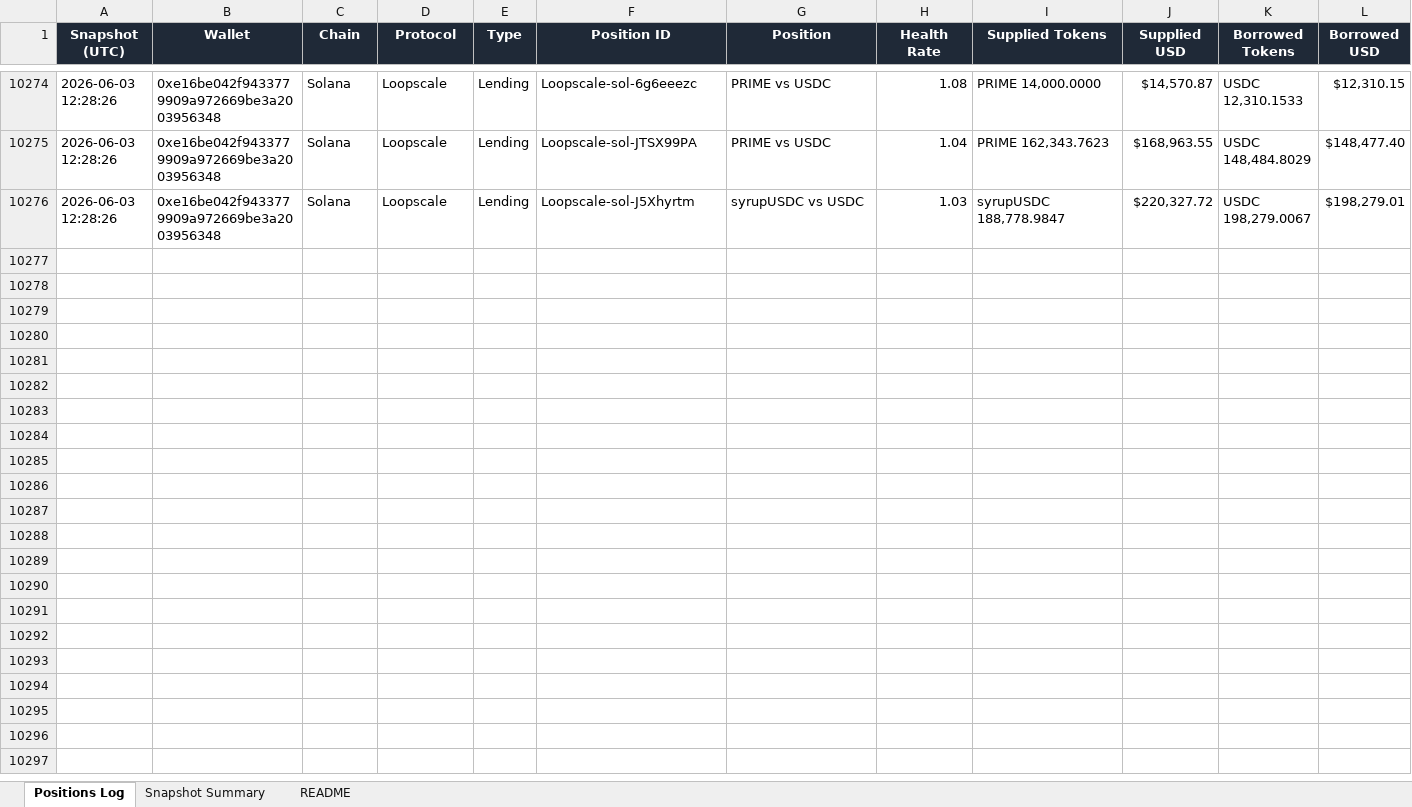
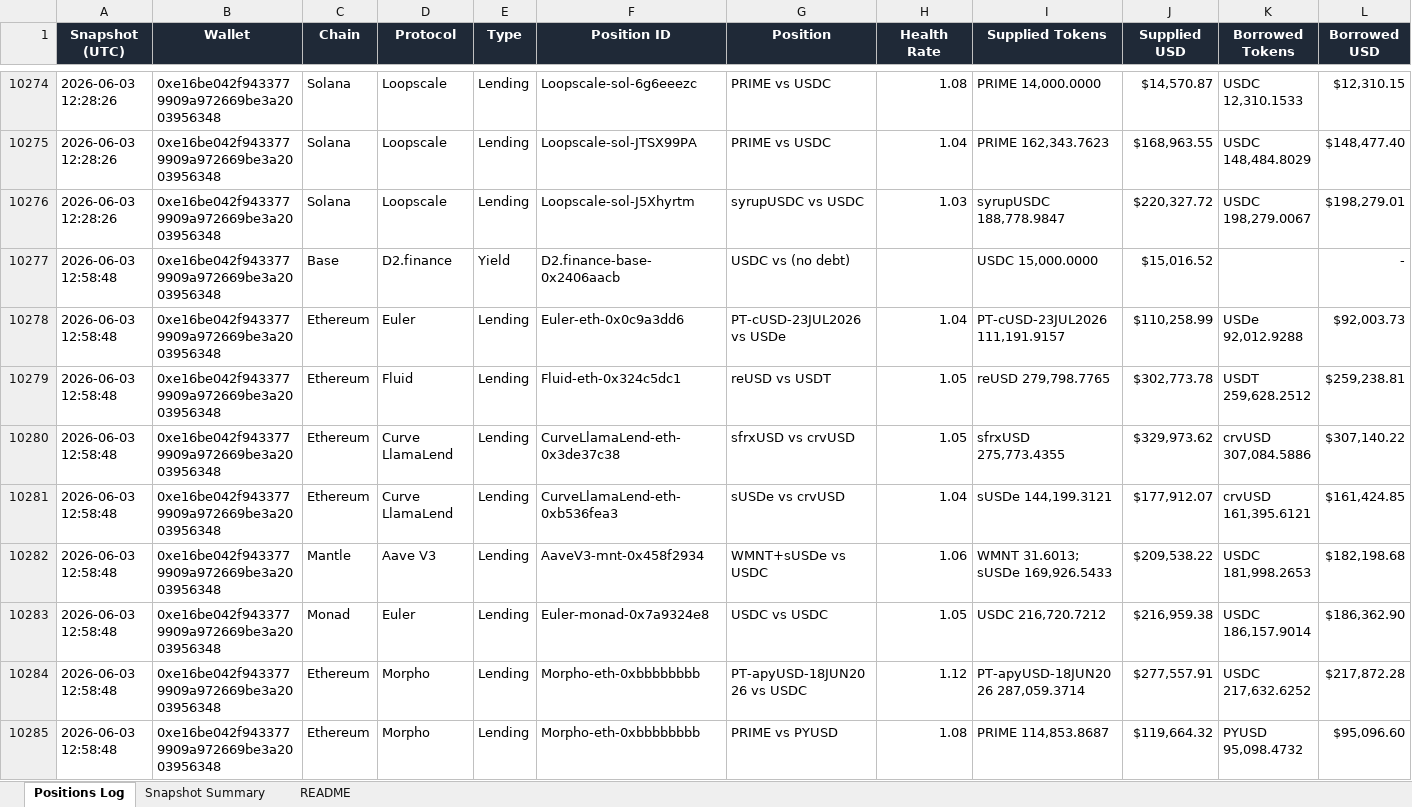
Before and after one commit to crypto-dashboard-777/defi-dashboard, an Excel workbook: outputs/debank_positions_log.xlsx, sheet Positions Log, drawn as a sheet; only a part is shown, gaps mark what is left out; values as stored, in another font and other column widths than the file's, no borders; conditional formats not drawn; rows hold the shown columns only; the diff covers the shown part only; the diff names each change by its address in the sheet, - before the commit and + after, or states it on an @@ line.

```diff
--- a/outputs/debank_positions_log.xlsx (sheet Positions Log)
+++ b/outputs/debank_positions_log.xlsx (sheet Positions Log)
+row 10277: 2026-06-03 12:58:48 | 0xe16be042f9433779909a972669be3a2003956348 | Base | D2.finance | Yield | D2.finance-base-0x2406aacb | USDC vs (no debt) |  | USDC 15,000.0000 | $15,016.52 |  | -
+row 10278: 2026-06-03 12:58:48 | 0xe16be042f9433779909a972669be3a2003956348 | Ethereum | Euler | Lending | Euler-eth-0x0c9a3dd6 | PT-cUSD-23JUL2026 vs USDe | 1.04 | PT-cUSD-23JUL2026 111,191.9157 | $110,258.99 | USDe 92,012.9288 | $92,003.73
+row 10279: 2026-06-03 12:58:48 | 0xe16be042f9433779909a972669be3a2003956348 | Ethereum | Fluid | Lending | Fluid-eth-0x324c5dc1 | reUSD vs USDT | 1.05 | reUSD 279,798.7765 | $302,773.78 | USDT 259,628.2512 | $259,238.81
+row 10280: 2026-06-03 12:58:48 | 0xe16be042f9433779909a972669be3a2003956348 | Ethereum | Curve LlamaLend | Lending | CurveLlamaLend-eth-0x3de37c38 | sfrxUSD vs crvUSD | 1.05 | sfrxUSD 275,773.4355 | $329,973.62 | crvUSD 307,084.5886 | $307,140.22
+row 10281: 2026-06-03 12:58:48 | 0xe16be042f9433779909a972669be3a2003956348 | Ethereum | Curve LlamaLend | Lending | CurveLlamaLend-eth-0xb536fea3 | sUSDe vs crvUSD | 1.04 | sUSDe 144,199.3121 | $177,912.07 | crvUSD 161,395.6121 | $161,424.85
+row 10282: 2026-06-03 12:58:48 | 0xe16be042f9433779909a972669be3a2003956348 | Mantle | Aave V3 | Lending | AaveV3-mnt-0x458f2934 | WMNT+sUSDe vs USDC | 1.06 | WMNT 31.6013; sUSDe 169,926.5433 | $209,538.22 | USDC 181,998.2653 | $182,198.68
+row 10283: 2026-06-03 12:58:48 | 0xe16be042f9433779909a972669be3a2003956348 | Monad | Euler | Lending | Euler-monad-0x7a9324e8 | USDC vs USDC | 1.05 | USDC 216,720.7212 | $216,959.38 | USDC 186,157.9014 | $186,362.90
+row 10284: 2026-06-03 12:58:48 | 0xe16be042f9433779909a972669be3a2003956348 | Ethereum | Morpho | Lending | Morpho-eth-0xbbbbbbbb | PT-apyUSD-18JUN2026 vs USDC | 1.12 | PT-apyUSD-18JUN2026 287,059.3714 | $277,557.91 | USDC 217,632.6252 | $217,872.28
+row 10285: 2026-06-03 12:58:48 | 0xe16be042f9433779909a972669be3a2003956348 | Ethereum | Morpho | Lending | Morpho-eth-0xbbbbbbbb | PRIME vs PYUSD | 1.08 | PRIME 114,853.8687 | $119,664.32 | PYUSD 95,098.4732 | $95,096.60
```
Also changed, not shown: 9 added rows elsewhere in this sheet, sheet Snapshot Summary, 6 other files.
